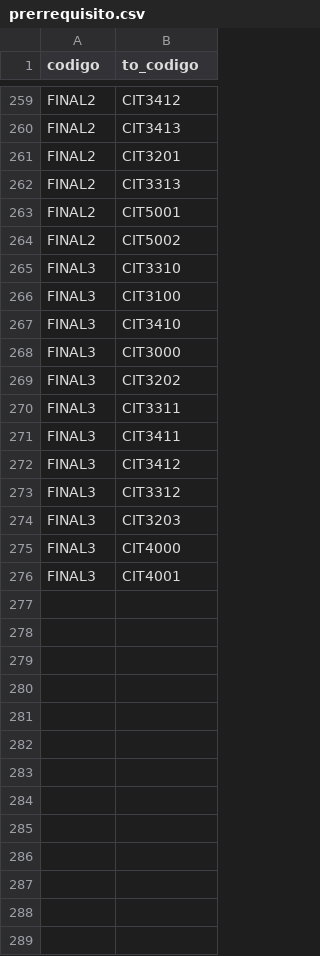
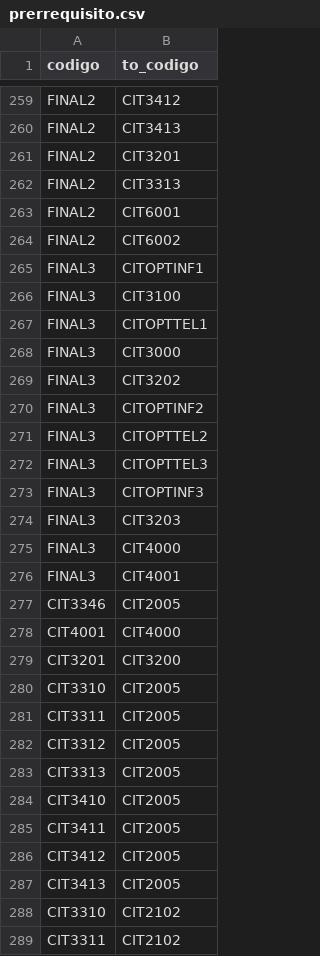
Before and after one commit to agamboar/generador_de_horarios_Practica, a CSV file: aplicacion_web/TdR/DB_data/prerrequisito.csv, drawn as a sheet; only a part is shown, gaps mark what is left out; the diff covers the shown part only.

```diff
--- a/aplicacion_web/TdR/DB_data/prerrequisito.csv
+++ b/aplicacion_web/TdR/DB_data/prerrequisito.csv
@@ -262,13 +262,13 @@ FINAL2;CIT3201
 FINAL2;CIT3313
-FINAL2;CIT5001
-FINAL2;CIT5002
-FINAL3;CIT3310
+FINAL2;CIT6001
+FINAL2;CIT6002
+FINAL3;CITOPTINF1
 FINAL3;CIT3100
-FINAL3;CIT3410
+FINAL3;CITOPTTEL1
 FINAL3;CIT3000
 FINAL3;CIT3202
-FINAL3;CIT3311
-FINAL3;CIT3411
-FINAL3;CIT3412
-FINAL3;CIT3312
+FINAL3;CITOPTINF2
+FINAL3;CITOPTTEL2
+FINAL3;CITOPTTEL3
+FINAL3;CITOPTINF3
 FINAL3;CIT3203
@@ -276 +276,14 @@ FINAL3;CIT4000
 FINAL3;CIT4001
+CIT3346;CIT2005
+CIT4001;CIT4000
+CIT3201;CIT3200
+CIT3310;CIT2005
+CIT3311;CIT2005
+CIT3312;CIT2005
+CIT3313;CIT2005
+CIT3410;CIT2005
+CIT3411;CIT2005
+CIT3412;CIT2005
+CIT3413;CIT2005
+CIT3310;CIT2102
+CIT3311;CIT2102
```
Also changed, not shown: 18 added rows and 2 edited cells elsewhere in this file, aplicacion_web/TdR/DB_data/asignaturaReal.csv, aplicacion_web/TdR/DB_data/equivale.csv.
